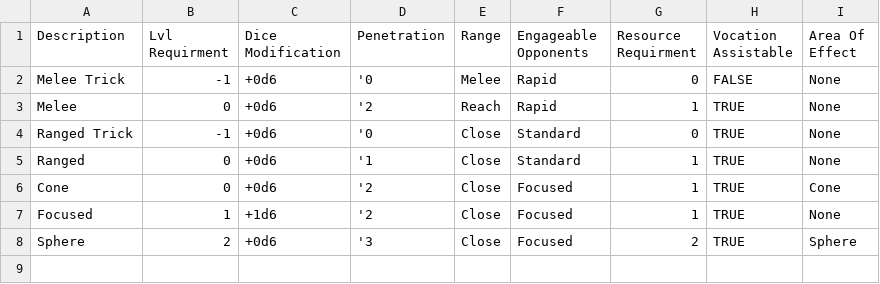
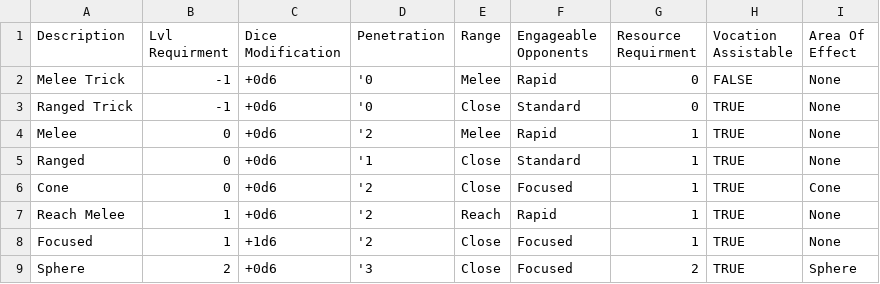
Before and after one commit to JackDanna/OldOldFallenCharacterSheetAutomation, a CSV file: FallenCharacterSheetAutomationApp/FallenData/MagicCombatData.csv, drawn as a sheet; removed rows and columns are numbered as before the commit, all else as after; the diff names each change by its address in the sheet, - before the commit and + after, or states it on an @@ line.

Commit message:
Added reach Melee

```diff
--- a/FallenCharacterSheetAutomationApp/FallenData/MagicCombatData.csv
+++ b/FallenCharacterSheetAutomationApp/FallenData/MagicCombatData.csv
-row 3: Melee | 0 | +0d6 | '2 | Reach | Rapid | 1 | TRUE | None
+row 4: Melee | 0 | +0d6 | '2 | Melee | Rapid | 1 | TRUE | None
+row 7: Reach Melee | 1 | +0d6 | '2 | Reach | Rapid | 1 | TRUE | None
```
